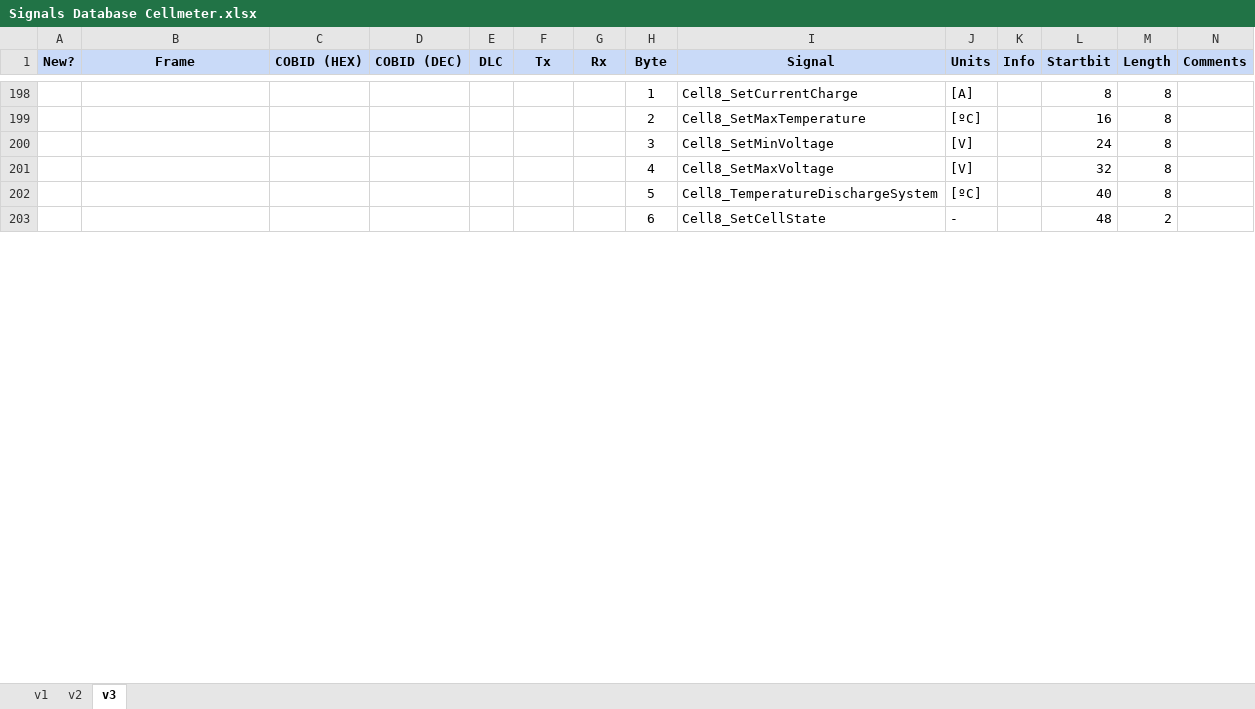
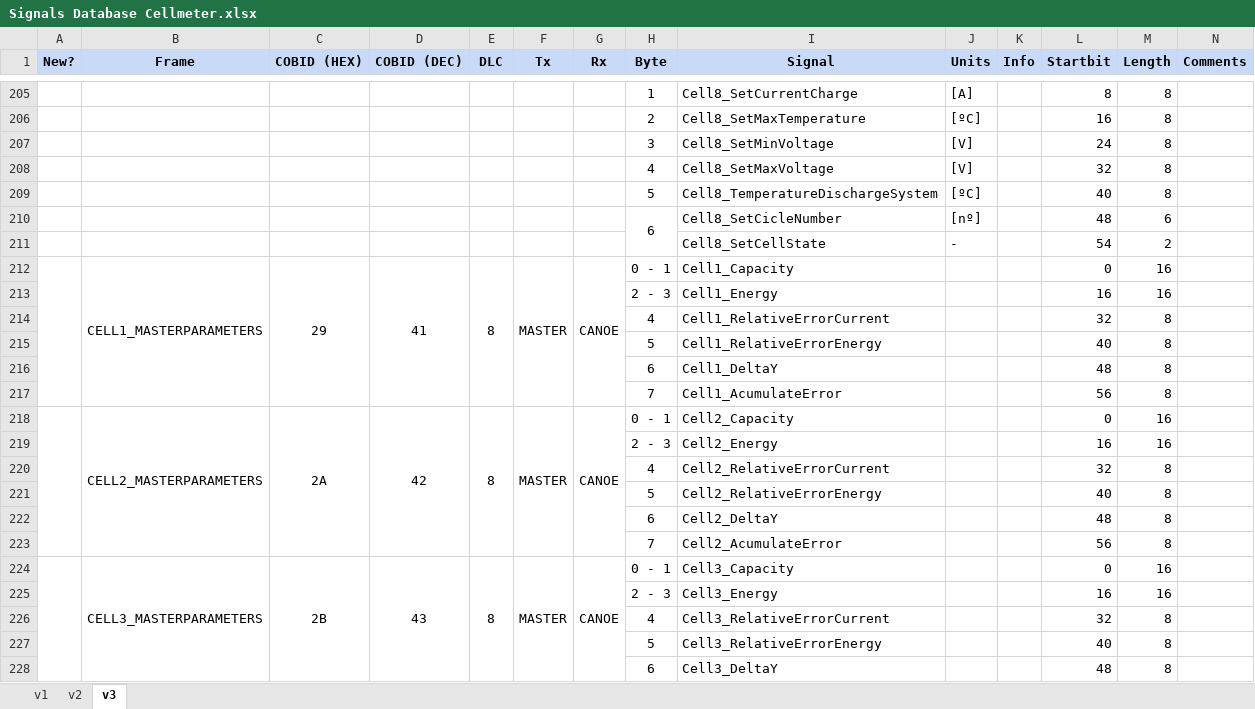
Before and after one commit to eTechRacing/CAPACIMETER, an Excel workbook: SW/CAN Drivers/Signals Database Cellmeter.xlsx, sheet v3, drawn as a sheet; only a part is shown, gaps mark what is left out; values as stored, in another font and other column widths than the file's, no borders; addresses are those after the commit; the diff covers the shown part only; the diff names each change by its address in the sheet, - before the commit and + after, or states it on an @@ line.

```diff
--- a/SW/CAN Drivers/Signals Database Cellmeter.xlsx (sheet v3)
+++ b/SW/CAN Drivers/Signals Database Cellmeter.xlsx (sheet v3)
+row 210:  |  |  |  |  |  |  | 6 | Cell8_SetCicleNumber | [nº] |  | 48 | 6
-H211 (Byte): 6
+H211 (Byte): (empty)
-L211 (Startbit): 48
+L211 (Startbit): 54
+row 212:  | CELL1_MASTERPARAMETERS | 29 | 41 | 8 | MASTER | CANOE | 0 - 1 | Cell1_Capacity |  |  | 0 | 16
+row 213:  |  |  |  |  |  |  | 2 - 3 | Cell1_Energy |  |  | 16 | 16
+row 214:  |  |  |  |  |  |  | 4 | Cell1_RelativeErrorCurrent |  |  | 32 | 8
+row 215:  |  |  |  |  |  |  | 5 | Cell1_RelativeErrorEnergy |  |  | 40 | 8
+row 216:  |  |  |  |  |  |  | 6 | Cell1_DeltaY |  |  | 48 | 8
+row 217:  |  |  |  |  |  |  | 7 | Cell1_AcumulateError |  |  | 56 | 8
+row 218:  | CELL2_MASTERPARAMETERS | 2A | 42 | 8 | MASTER | CANOE | 0 - 1 | Cell2_Capacity |  |  | 0 | 16
+row 219:  |  |  |  |  |  |  | 2 - 3 | Cell2_Energy |  |  | 16 | 16
+row 220:  |  |  |  |  |  |  | 4 | Cell2_RelativeErrorCurrent |  |  | 32 | 8
+row 221:  |  |  |  |  |  |  | 5 | Cell2_RelativeErrorEnergy |  |  | 40 | 8
+row 222:  |  |  |  |  |  |  | 6 | Cell2_DeltaY |  |  | 48 | 8
+row 223:  |  |  |  |  |  |  | 7 | Cell2_AcumulateError |  |  | 56 | 8
+row 224:  | CELL3_MASTERPARAMETERS | 2B | 43 | 8 | MASTER | CANOE | 0 - 1 | Cell3_Capacity |  |  | 0 | 16
+row 225:  |  |  |  |  |  |  | 2 - 3 | Cell3_Energy |  |  | 16 | 16
+row 226:  |  |  |  |  |  |  | 4 | Cell3_RelativeErrorCurrent |  |  | 32 | 8
+row 227:  |  |  |  |  |  |  | 5 | Cell3_RelativeErrorEnergy |  |  | 40 | 8
+row 228:  |  |  |  |  |  |  | 6 | Cell3_DeltaY |  |  | 48 | 8
```
Also changed, not shown: 46 added rows, 51 edited cells and merged cells elsewhere in this sheet, formulas that keep their value.
